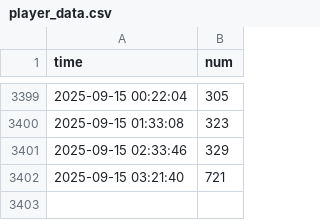
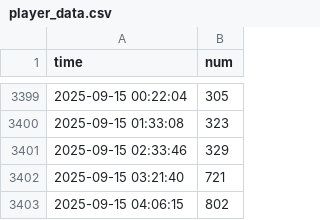
Before and after one commit to annaandmandy/SuperAnimalOnlinePlayerFetching, a CSV file: player_data.csv, drawn as a sheet; only a part is shown, gaps mark what is left out; the diff names each change by its address in the sheet, - before the commit and + after, or states it on an @@ line.

```diff
--- a/player_data.csv
+++ b/player_data.csv
+row 3403: 2025-09-15 04:06:15 | 802
```
